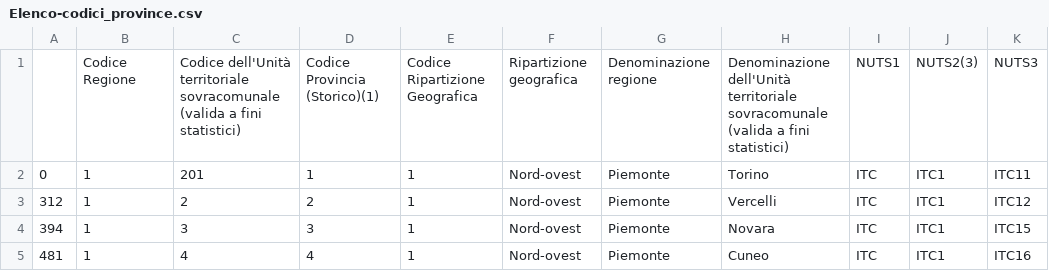
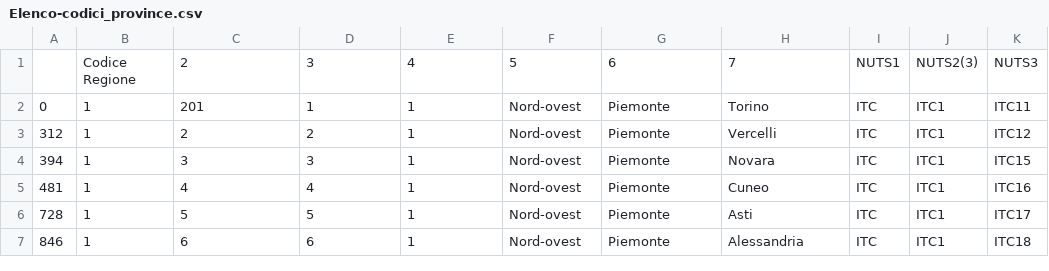
Before and after one commit to flobrec/covid19_italia, a CSV file: Elenco-codici_province.csv, drawn as a sheet; only a part is shown; the shorter side is filled out with more unchanged rows; removed rows and columns are numbered as before the commit, all else as after; the diff names each change by its address in the sheet, - before the commit and + after, or states it on an @@ line.

Commit message:
Update Elenco-codici_province.csv

```diff
--- a/Elenco-codici_province.csv
+++ b/Elenco-codici_province.csv
-row 1:  | Codice Regione | Codice dell'Unità territoriale sovracomunale (valida a fini statistici) | Codice Provincia (Storico)(1) | Codice Ripartizione Geografica | Ripartizione geografica | Denominazione regione | Denominazione dell'Unità territoriale sovracomunale (valida a fini statistici) | NUTS1 | NUTS2(3) | NUTS3
+row 1:  | Codice Regione | 2 | 3 | 4 | 5 | 6 | 7 | NUTS1 | NUTS2(3) | NUTS3
```
